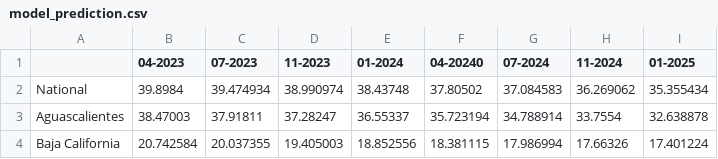
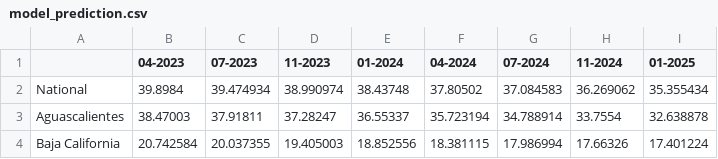
Before and after one commit to elviramg/poverty_project_frontend, a CSV file: output/model_prediction.csv, drawn as a sheet; only a part is shown.

Commit message:
fixed typo

```diff
--- a/output/model_prediction.csv
+++ b/output/model_prediction.csv
@@ -1,2 +1,2 @@
-,04-2023,07-2023,11-2023,01-2024,04-20240,07-2024,11-2024,01-2025
+,04-2023,07-2023,11-2023,01-2024,04-2024,07-2024,11-2024,01-2025
 National,39.8984,39.474934,38.990974,38.43748,37.80502,37.084583,36.269062,35.355434
```
